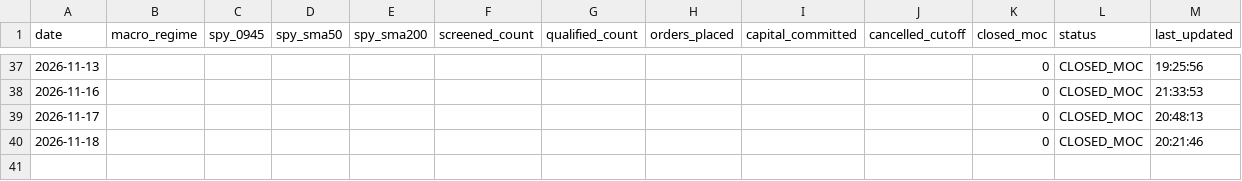
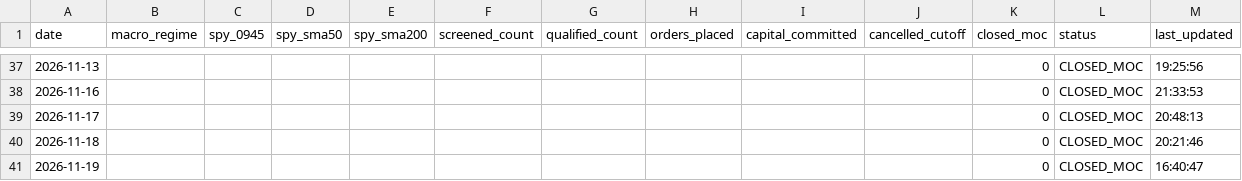
Before and after one commit to frankthetank-tech/alpaca-dual-regime-daytrader, a CSV file: data/audit/daily_summary.csv, drawn as a sheet; only a part is shown, gaps mark what is left out; the diff names each change by its address in the sheet, - before the commit and + after, or states it on an @@ line.

Commit message:
Auto-update Strategy #3 audit logs and state [skip ci]

```diff
--- a/data/audit/daily_summary.csv
+++ b/data/audit/daily_summary.csv
+row 41: 2026-11-19 |  |  |  |  |  |  |  |  |  | 0 | CLOSED_MOC | 16:40:47
```
Also changed, not shown: 1 other file.
